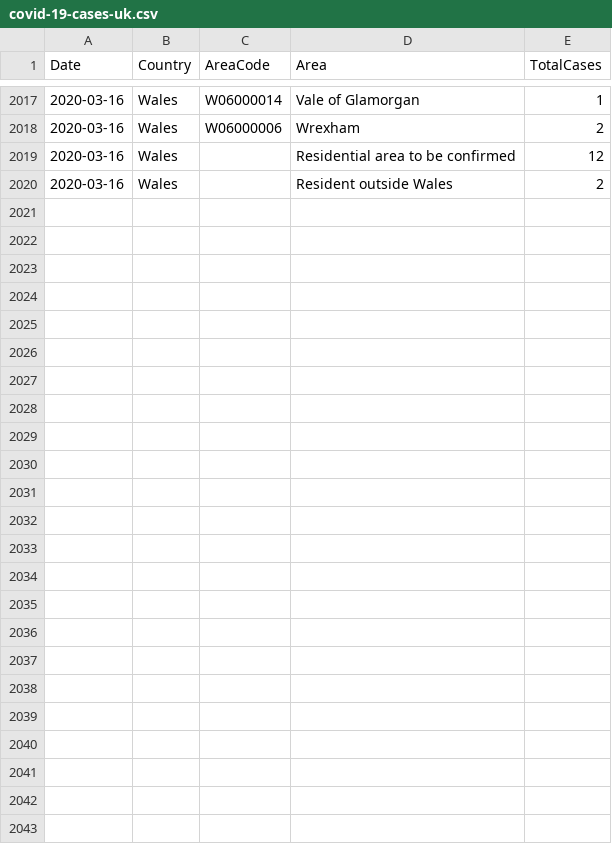
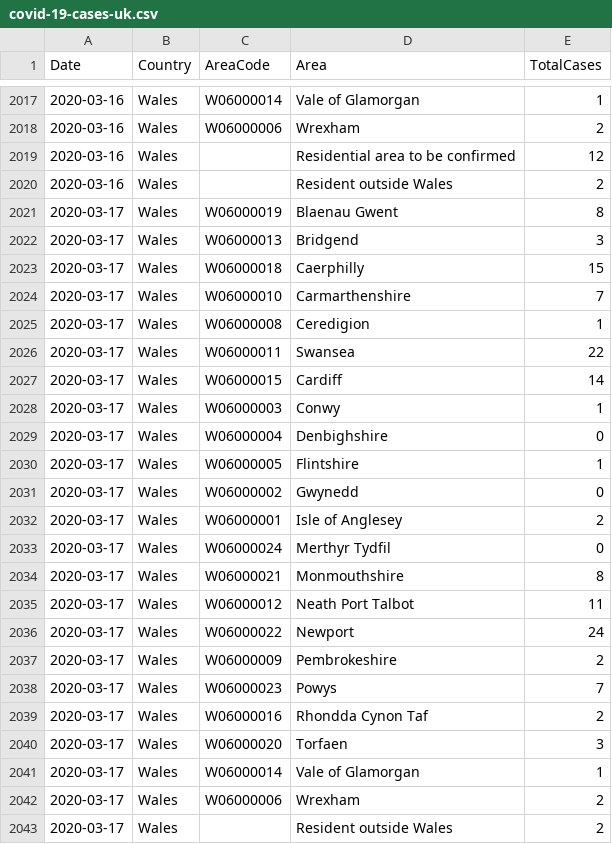
Before and after one commit to tomwhite/covid-19-uk-data, a CSV file: data/covid-19-cases-uk.csv, drawn as a sheet; only a part is shown, gaps mark what is left out.

Commit message:
Update for 2020-03-17 for Wales

```diff
--- a/data/covid-19-cases-uk.csv
+++ b/data/covid-19-cases-uk.csv
@@ -2020 +2020,24 @@ Date,Country,AreaCode,Area,TotalCases
 2020-03-16,Wales,,Resident outside Wales,2
+2020-03-17,Wales,W06000019,Blaenau Gwent,8
+2020-03-17,Wales,W06000013,Bridgend,3
+2020-03-17,Wales,W06000018,Caerphilly,15
+2020-03-17,Wales,W06000010,Carmarthenshire,7
+2020-03-17,Wales,W06000008,Ceredigion,1
+2020-03-17,Wales,W06000011,Swansea,22
+2020-03-17,Wales,W06000015,Cardiff,14
+2020-03-17,Wales,W06000003,Conwy,1
+2020-03-17,Wales,W06000004,Denbighshire,0
+2020-03-17,Wales,W06000005,Flintshire,1
+2020-03-17,Wales,W06000002,Gwynedd,0
+2020-03-17,Wales,W06000001,Isle of Anglesey,2
+2020-03-17,Wales,W06000024,Merthyr Tydfil,0
+2020-03-17,Wales,W06000021,Monmouthshire,8
+2020-03-17,Wales,W06000012,Neath Port Talbot,11
+2020-03-17,Wales,W06000022,Newport,24
+2020-03-17,Wales,W06000009,Pembrokeshire,2
+2020-03-17,Wales,W06000023,Powys,7
+2020-03-17,Wales,W06000016,Rhondda Cynon Taf,2
+2020-03-17,Wales,W06000020,Torfaen,3
+2020-03-17,Wales,W06000014,Vale of Glamorgan,1
+2020-03-17,Wales,W06000006,Wrexham,2
+2020-03-17,Wales,,Resident outside Wales,2
```
Also changed, not shown: 5 other files.
